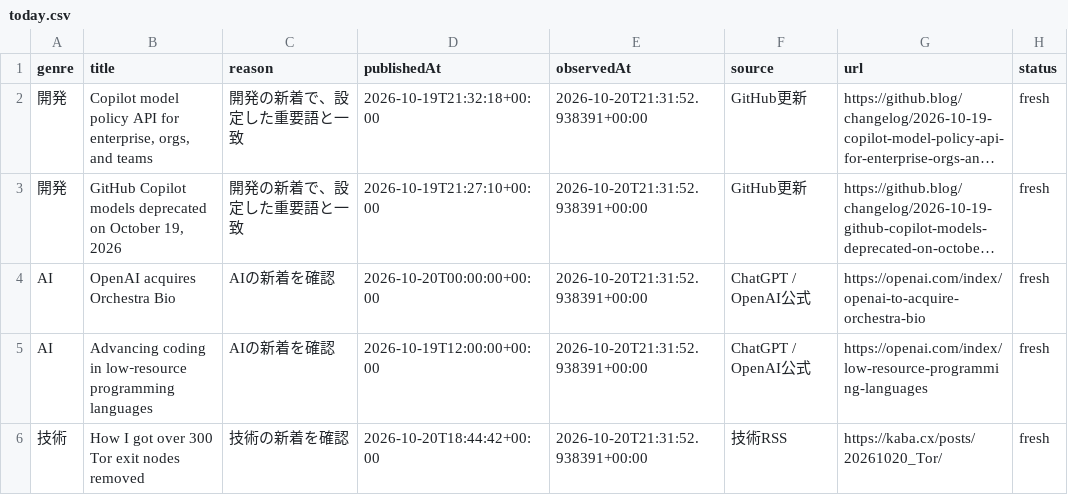
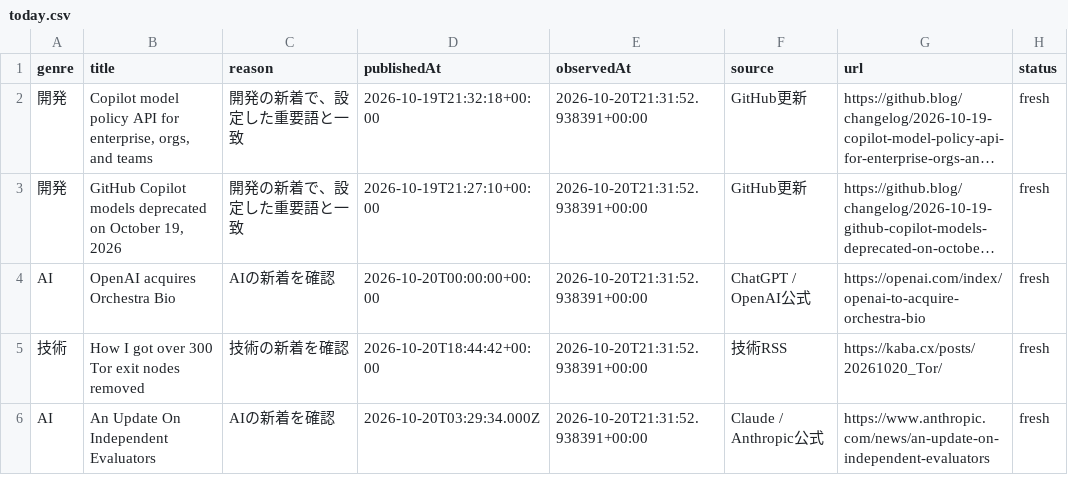
Before and after one commit to gouchin0326-source/codex-mobile-gate, a CSV file: latest/data/today.csv, drawn as a sheet; long unchanged cells end in ….

```diff
--- a/latest/data/today.csv
+++ b/latest/data/today.csv
@@ -4,3 +4,3 @@
 AI,OpenAI acquires Orchestra Bio,AIの新着を確認,2026-10-20T00:00:00+00:00,2026-10-20T21:31:52.938391+00:00,ChatGPT / OpenAI公式,https://openai.com/index/openai-to-acquire-orchestra-bio,fresh
-AI,Advancing coding in low‑resource programming languages,AIの新着を確認,2026-10-19T12:00:00+00:00,2026-10-20T21:31:52.938391+00:00,ChatGPT / OpenAI公式,https://openai.com/index/low-resource-programming-languages,fresh
 技術,How I got over 300 Tor exit nodes removed,技術の新着を確認,2026-10-20T18:44:42+00:00,2026-10-20T21:31:52.938391+00:00,技術RSS,https://kaba.cx/posts/20261020_Tor/,fresh
+AI,An Update On Independent Evaluators,AIの新着を確認,2026-10-20T03:29:34.000Z,2026-10-20T21:31:52.938391+00:00,Claude / Anthropic公式,https://www.anthropic.com/news/an-update-on-independent-evaluators,fresh
```
Also changed, not shown: 9 other files.
